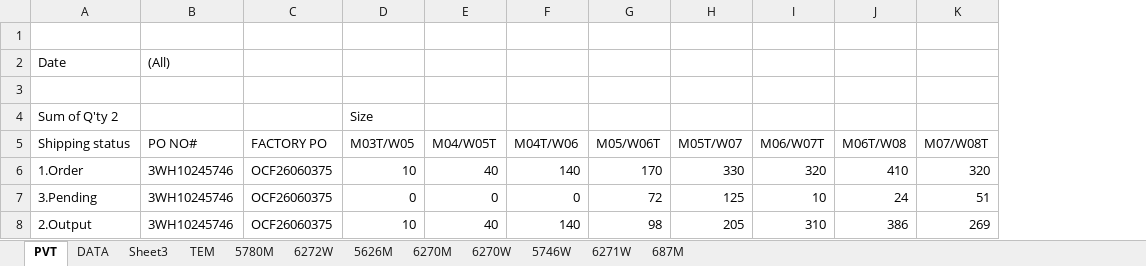
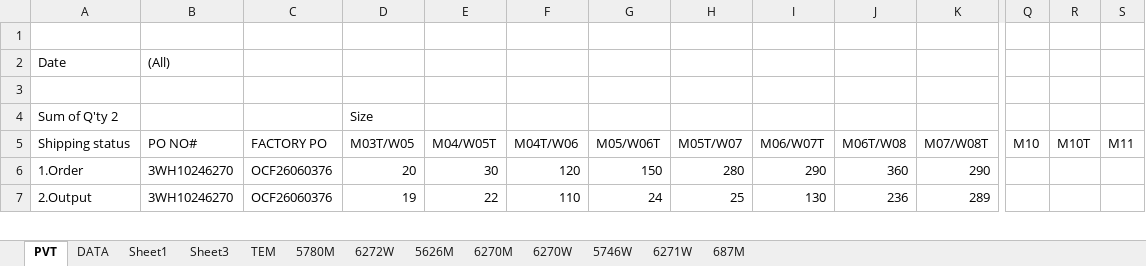
Before and after one commit to teoduongthanh/Statistical-Excel, an Excel workbook: upload/FMT shipped out S-TECH Onyx-2026.xlsx, sheet PVT, drawn as a sheet; only a part is shown, gaps mark what is left out; values as stored, in another font and other column widths than the file's, no borders; removed rows and columns are numbered as before the commit, all else as after; rows hold the shown columns only; the diff covers the shown part only; the diff names each change by its address in the sheet, - before the commit and + after, or states it on an @@ line.

```diff
--- a/upload/FMT shipped out S-TECH Onyx-2026.xlsx (sheet PVT)
+++ b/upload/FMT shipped out S-TECH Onyx-2026.xlsx (sheet PVT)
+sheet tab: Sheet1
+column Q (M10), empty
+column R (M10T), empty
+column S (M11), empty
-B6 (PO NO#): 3WH10245746
+B6 (PO NO#): 3WH10246270
-C6 (FACTORY PO): OCF26060375
+C6 (FACTORY PO): OCF26060376
-D6 (M03T/W05): 10
+D6 (M03T/W05): 20
-E6 (M04/W05T): 40
+E6 (M04/W05T): 30
-F6 (M04T/W06): 140
+F6 (M04T/W06): 120
-G6 (M05/W06T): 170
+G6 (M05/W06T): 150
-H6 (M05T/W07): 330
+H6 (M05T/W07): 280
-I6 (M06/W07T): 320
+I6 (M06/W07T): 290
-J6 (M06T/W08): 410
+J6 (M06T/W08): 360
-K6 (M07/W08T): 320
+K6 (M07/W08T): 290
-row 7: 3.Pending | 3WH10245746 | OCF26060375 | 0 | 0 | 0 | 72 | 125 | 10 | 24 | 51
-B7 (PO NO#): 3WH10245746
+B7 (PO NO#): 3WH10246270
-C7 (FACTORY PO): OCF26060375
+C7 (FACTORY PO): OCF26060376
-D7 (M03T/W05): 10
+D7 (M03T/W05): 19
-E7 (M04/W05T): 40
+E7 (M04/W05T): 22
-F7 (M04T/W06): 140
+F7 (M04T/W06): 110
-G7 (M05/W06T): 98
+G7 (M05/W06T): 24
-H7 (M05T/W07): 205
+H7 (M05T/W07): 25
-I7 (M06/W07T): 310
+I7 (M06/W07T): 130
-J7 (M06T/W08): 386
+J7 (M06T/W08): 236
-K7 (M07/W08T): 269
+K7 (M07/W08T): 289
```
Also changed, not shown: 38 edited cells elsewhere in this sheet, sheet DATA, sheet 5746W, sheet 6272W, sheet 5780M, sheet 6270M, sheet 5626M, 1 more sheet, formulas that keep their value, 4 other files.
